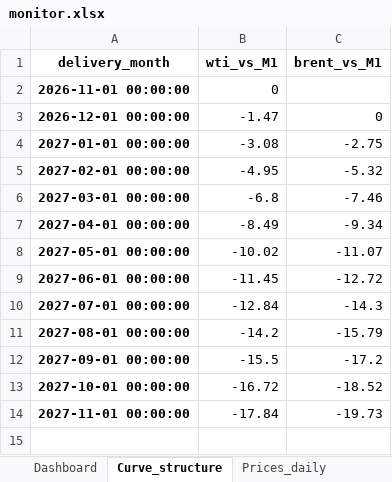
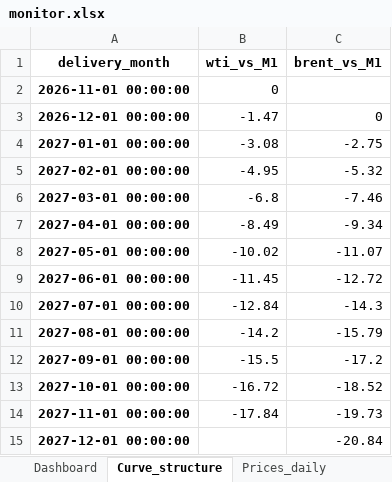
Before and after one commit to xchl88/crude-oil-fundamental-monitor, an Excel workbook: reports/2026-10-15/monitor.xlsx, sheet Curve_structure, drawn as a sheet; values as stored, in another font and other column widths than the file's, no borders; the diff names each change by its address in the sheet, - before the commit and + after, or states it on an @@ line.

```diff
--- a/reports/2026-10-15/monitor.xlsx (sheet Curve_structure)
+++ b/reports/2026-10-15/monitor.xlsx (sheet Curve_structure)
+row 15: 2027-12-01 00:00:00 |  | -20.84
```
Also changed, not shown: sheet Prices_daily, sheet Dashboard, sheet Event_Log, charts or pictures, reports/2026-10-21/monitor.xlsx, 14 other files.
